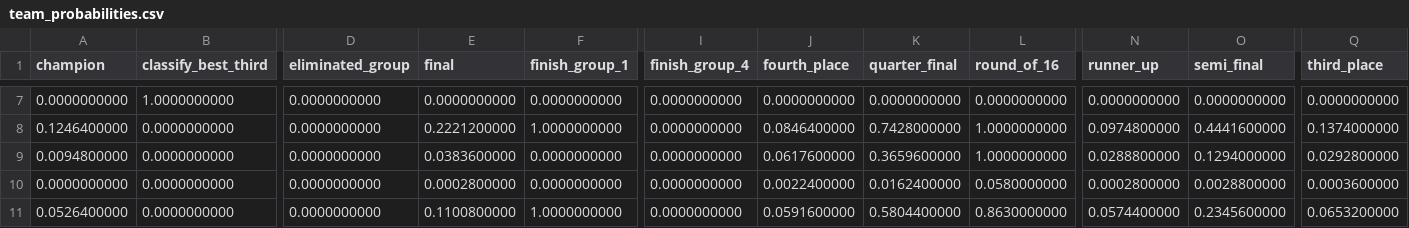
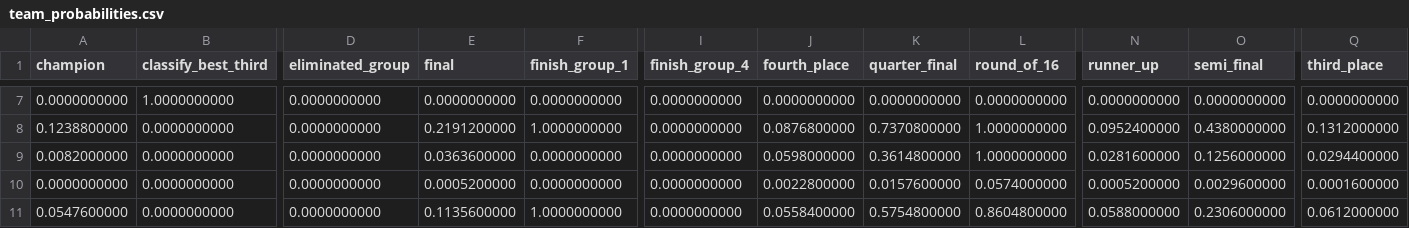
Before and after one commit to juanbrau-or/world-cup-2026-predictions, a CSV file: simulation/team_probabilities.csv, drawn as a sheet; only a part is shown, gaps mark what is left out; the diff covers the shown part only; the diff names each change by its address in the sheet, - before the commit and + after, or states it on an @@ line.

```diff
--- a/simulation/team_probabilities.csv
+++ b/simulation/team_probabilities.csv
-A8 (champion): 0.1246400000
+A8 (champion): 0.1238800000
-E8 (final): 0.2221200000
+E8 (final): 0.2191200000
-J8 (fourth_place): 0.0846400000
+J8 (fourth_place): 0.0876800000
-K8 (quarter_final): 0.7428000000
+K8 (quarter_final): 0.7370800000
-N8 (runner_up): 0.0974800000
+N8 (runner_up): 0.0952400000
-O8 (semi_final): 0.4441600000
+O8 (semi_final): 0.4380000000
-Q8 (third_place): 0.1374000000
+Q8 (third_place): 0.1312000000
-A9 (champion): 0.0094800000
+A9 (champion): 0.0082000000
-E9 (final): 0.0383600000
+E9 (final): 0.0363600000
-J9 (fourth_place): 0.0617600000
+J9 (fourth_place): 0.0598000000
-K9 (quarter_final): 0.3659600000
+K9 (quarter_final): 0.3614800000
-N9 (runner_up): 0.0288800000
+N9 (runner_up): 0.0281600000
-O9 (semi_final): 0.1294000000
+O9 (semi_final): 0.1256000000
-Q9 (third_place): 0.0292800000
+Q9 (third_place): 0.0294400000
-E10 (final): 0.0002800000
+E10 (final): 0.0005200000
-J10 (fourth_place): 0.0022400000
+J10 (fourth_place): 0.0022800000
-K10 (quarter_final): 0.0162400000
+K10 (quarter_final): 0.0157600000
-L10 (round_of_16): 0.0580000000
+L10 (round_of_16): 0.0574000000
-N10 (runner_up): 0.0002800000
+N10 (runner_up): 0.0005200000
-O10 (semi_final): 0.0028800000
+O10 (semi_final): 0.0029600000
-Q10 (third_place): 0.0003600000
+Q10 (third_place): 0.0001600000
-A11 (champion): 0.0526400000
+A11 (champion): 0.0547600000
-E11 (final): 0.1100800000
+E11 (final): 0.1135600000
-J11 (fourth_place): 0.0591600000
+J11 (fourth_place): 0.0558400000
-K11 (quarter_final): 0.5804400000
+K11 (quarter_final): 0.5754800000
-L11 (round_of_16): 0.8630000000
+L11 (round_of_16): 0.8604800000
-N11 (runner_up): 0.0574400000
+N11 (runner_up): 0.0588000000
-O11 (semi_final): 0.2345600000
+O11 (semi_final): 0.2306000000
-Q11 (third_place): 0.0653200000
+Q11 (third_place): 0.0612000000
```
Also changed, not shown: 127 edited cells elsewhere in this file, prospective_matches.csv, 19 other files.
